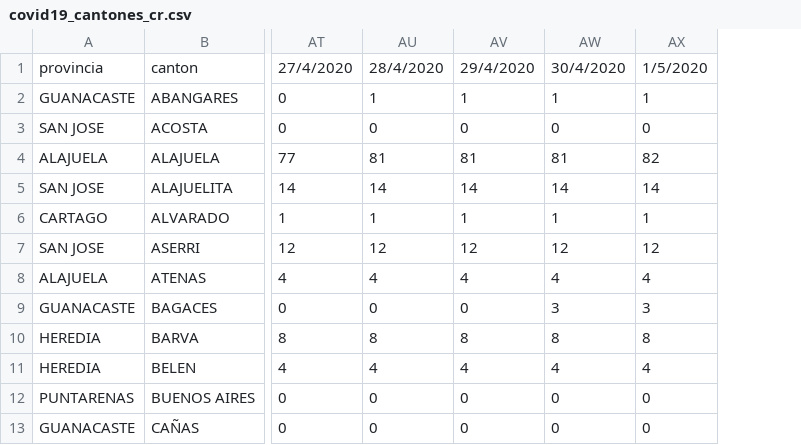
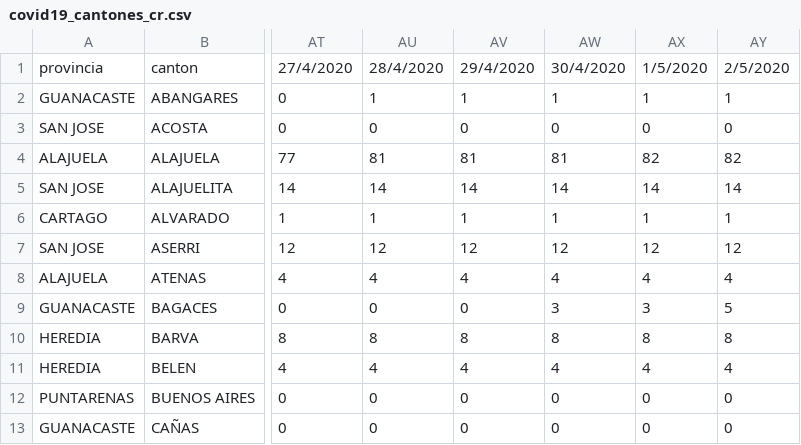
Before and after one commit to DabiaCenter/rastreador_covid_19_costa_rica, a CSV file: datos/covid19_cantones_cr.csv, drawn as a sheet; only a part is shown, gaps mark what is left out; the diff names each change by its address in the sheet, - before the commit and + after, or states it on an @@ line.

Commit message:
actualizar datos

```diff
--- a/datos/covid19_cantones_cr.csv
+++ b/datos/covid19_cantones_cr.csv
+column AY, rows 1-13: 2/5/2020 | 1 | 0 | 82 | 14 | 1 | 12 | 4 | 5 | 8 | 4 | 0 | 0
```
Also changed, not shown: datos/covid19_general_cr.csv.
